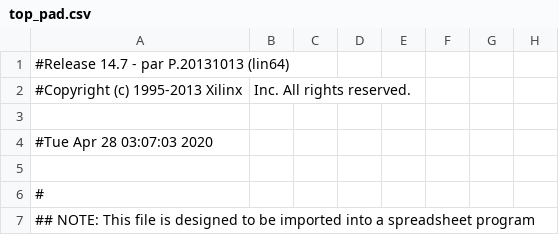
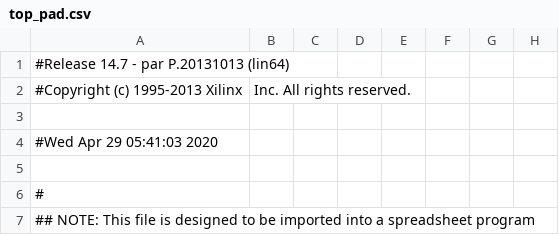
Before and after one commit to AldenHunt/WaveGenerator, a CSV file: top_pad.csv, drawn as a sheet; only a part is shown; the diff names each change by its address in the sheet, - before the commit and + after, or states it on an @@ line.

```diff
--- a/top_pad.csv
+++ b/top_pad.csv
-A4: #Tue Apr 28 03:07:03 2020
+A4: #Wed Apr 29 05:41:03 2020
```
Also changed, not shown: testinputs.csv, 53 other files.
